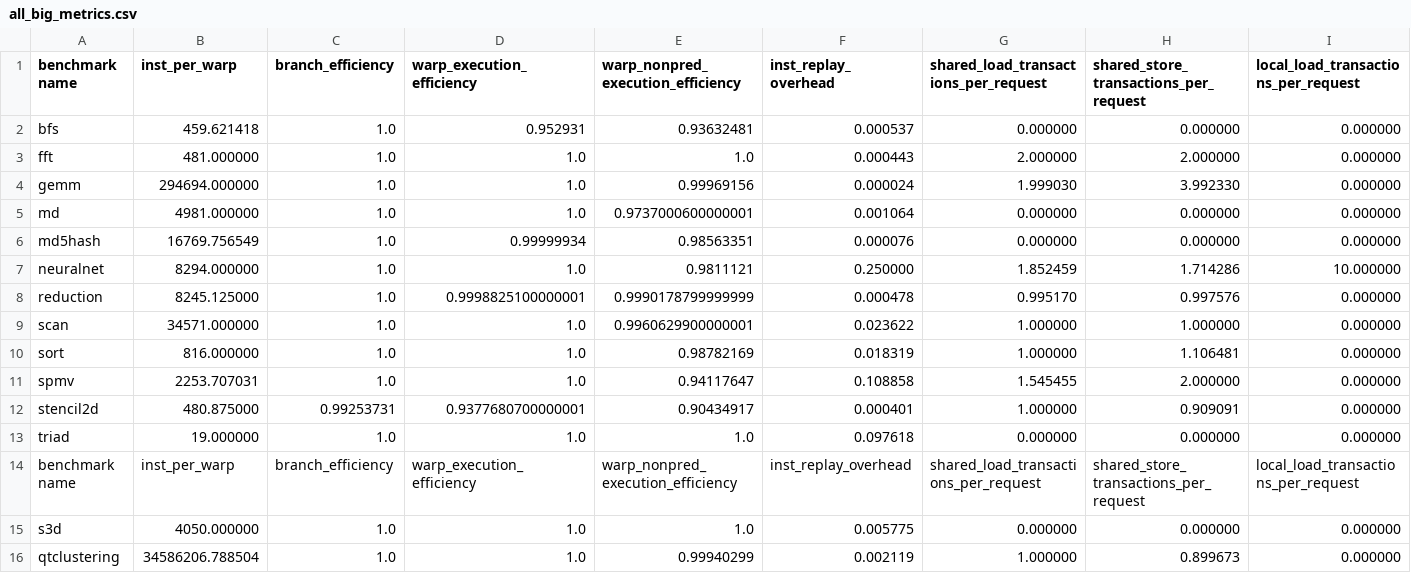
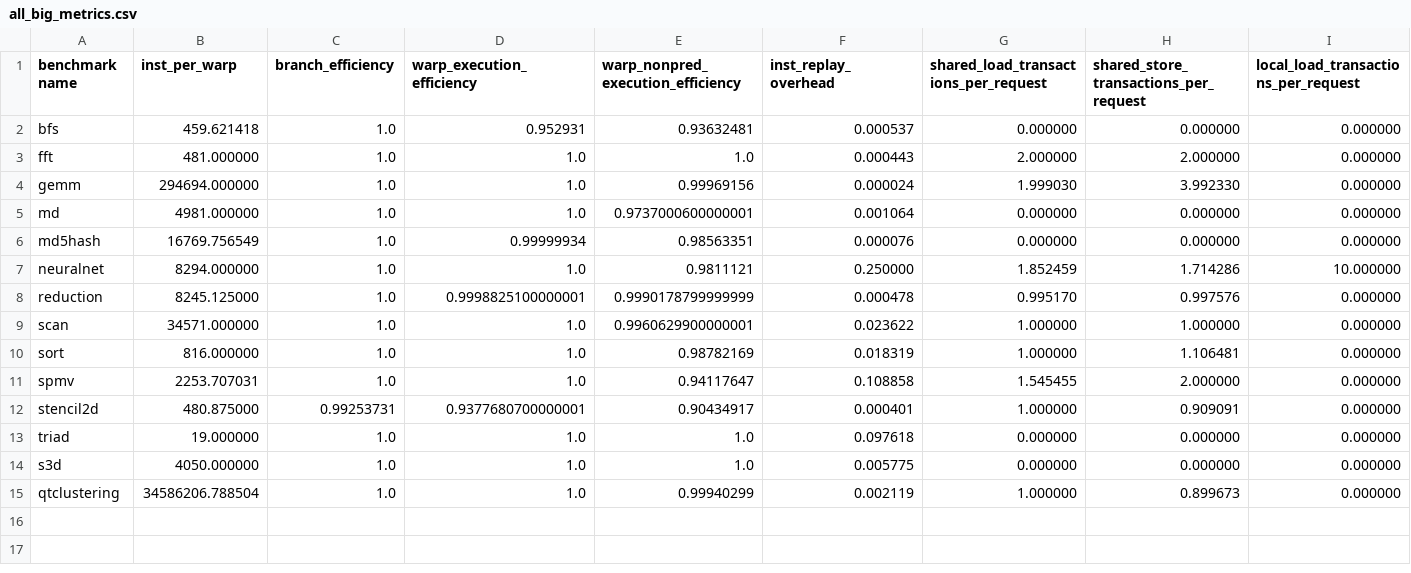
Before and after one commit to BDHU/SHOC, a CSV file: src/cuda/all_big_metrics.csv, drawn as a sheet; only a part is shown; rows hold the shown columns only; the diff names each change by its address in the sheet, - before the commit and + after, or states it on an @@ line.

```diff
--- a/src/cuda/all_big_metrics.csv
+++ b/src/cuda/all_big_metrics.csv
-row 14: benchmark name | inst_per_warp | branch_efficiency | warp_execution_efficiency | warp_nonpred_execution_efficiency | inst_replay_overhead | shared_load_transactions_per_request | shared_store_transactions_per_request | local_load_transactions_per_request
```
Also changed, not shown: 2 other files.
